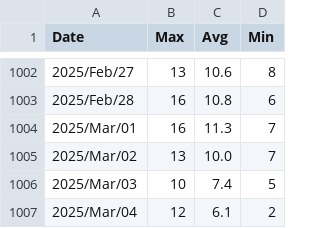
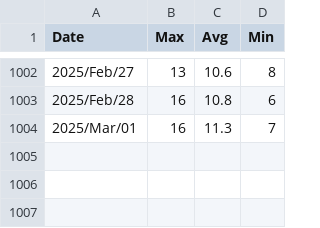
Before and after one commit to PadDesHUA/thesis, a CSV file: THES/weather_data_thess_pred.csv, drawn as a sheet; only a part is shown, gaps mark what is left out.

```diff
--- a/THES/weather_data_thess_pred.csv
+++ b/THES/weather_data_thess_pred.csv
@@ -1004,4 +1004 @@ Date,Max,Avg,Min
 2025/Mar/01,16,11.3,7
-2025/Mar/02,13,10.0,7
-2025/Mar/03,10,7.4,5
-2025/Mar/04,12,6.1,2
```
Also changed, not shown: ATH/weather_data_ath_pred.csv, 6 other files.
